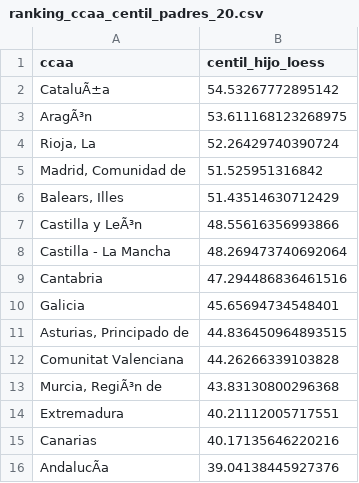
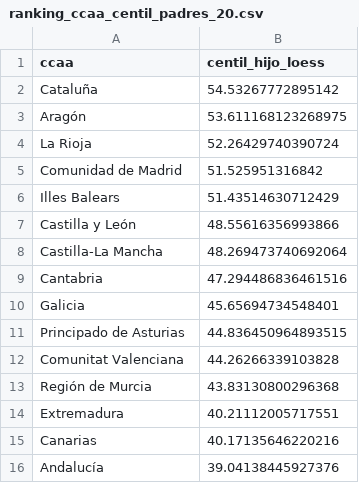
Before and after one commit to Adrii39/Proyecto-Intermodular-DI-AD-PM, a CSV file: public/data/ranking_ccaa_centil_padres_20.csv, drawn as a sheet; the diff names each change by its address in the sheet, - before the commit and + after, or states it on an @@ line.

```diff
--- a/public/data/ranking_ccaa_centil_padres_20.csv
+++ b/public/data/ranking_ccaa_centil_padres_20.csv
-A2 (ccaa): CataluÃ±a
+A2 (ccaa): Cataluña
-A3 (ccaa): AragÃ³n
+A3 (ccaa): Aragón
-A4 (ccaa): Rioja, La
+A4 (ccaa): La Rioja
-A5 (ccaa): Madrid, Comunidad de
+A5 (ccaa): Comunidad de Madrid
-A6 (ccaa): Balears, Illes
+A6 (ccaa): Illes Balears
-A7 (ccaa): Castilla y LeÃ³n
+A7 (ccaa): Castilla y León
-A8 (ccaa): Castilla - La Mancha
+A8 (ccaa): Castilla-La Mancha
-A11 (ccaa): Asturias, Principado de
+A11 (ccaa): Principado de Asturias
-A13 (ccaa): Murcia, RegiÃ³n de
+A13 (ccaa): Región de Murcia
-A16 (ccaa): AndalucÃa
+A16 (ccaa): Andalucía
```
Also changed, not shown: 1 other file.
